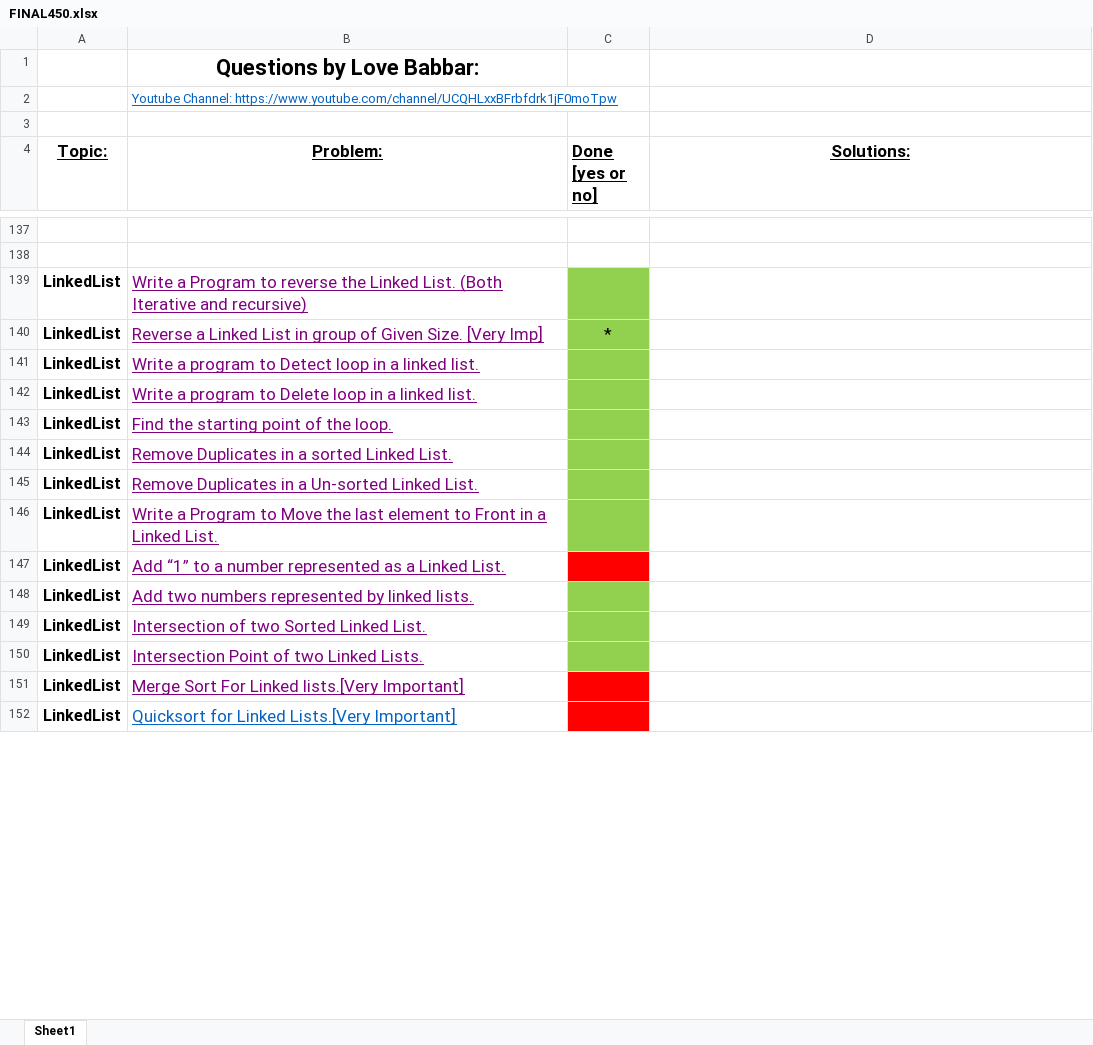
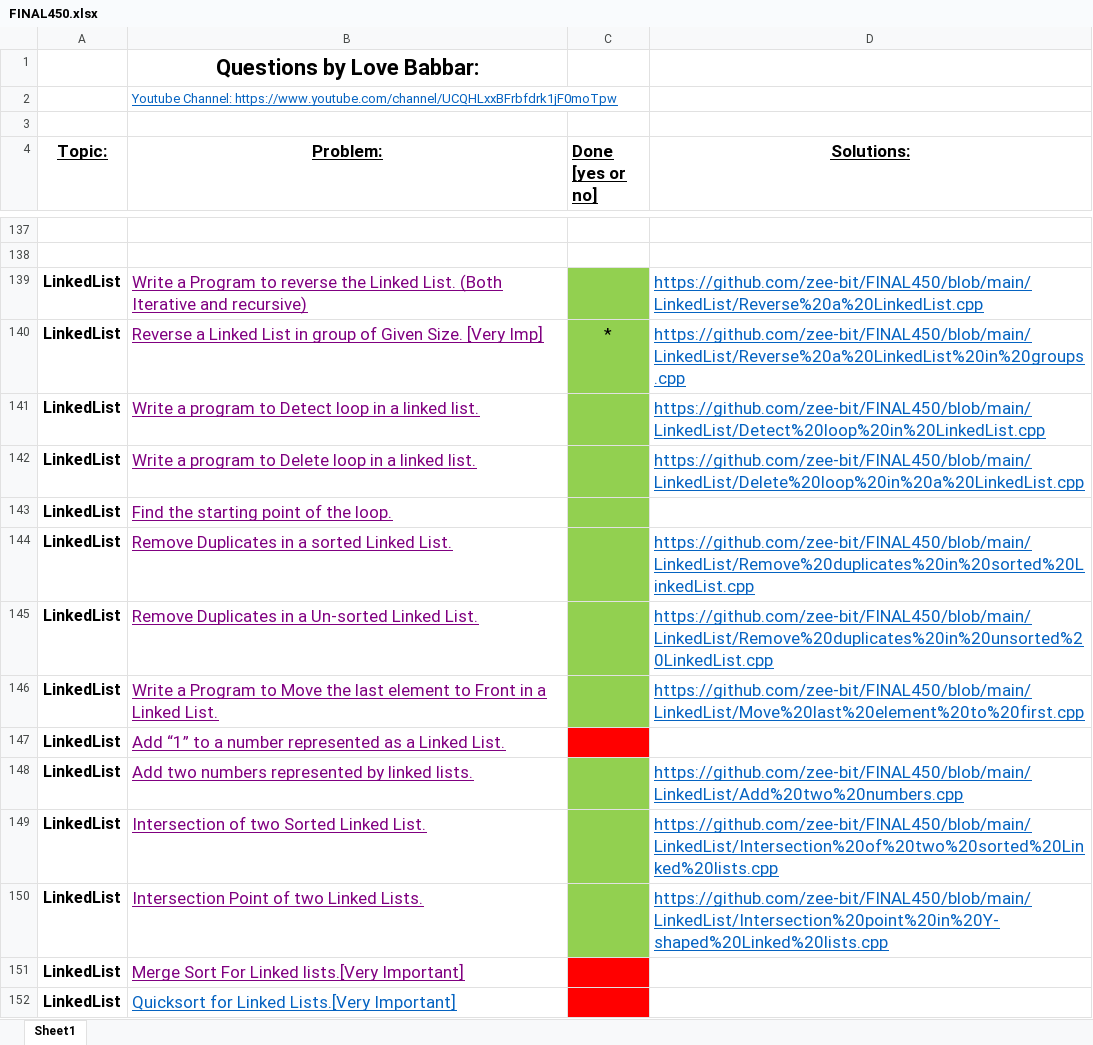
Before and after one commit to zee-bit/FINAL450, an Excel workbook: FINAL450.xlsx, sheet Sheet1, drawn as a sheet; only a part is shown, gaps mark what is left out; values as stored, in another font and other column widths than the file's, no borders; the diff covers the shown part only; the diff names each change by its address in the sheet, - before the commit and + after, or states it on an @@ line.

```diff
--- a/FINAL450.xlsx (sheet Sheet1)
+++ b/FINAL450.xlsx (sheet Sheet1)
-D139 (Solutions:): (empty)
+D139 (Solutions:): https://github.com/zee-bit/FINAL450/blob/main/LinkedList/Reverse%20a%20LinkedList.cpp
-D140 (Solutions:): (empty)
+D140 (Solutions:): https://github.com/zee-bit/FINAL450/blob/main/LinkedList/Reverse%20a%20LinkedList%20in%20groups.cpp
-D141 (Solutions:): (empty)
+D141 (Solutions:): https://github.com/zee-bit/FINAL450/blob/main/LinkedList/Detect%20loop%20in%20LinkedList.cpp
-D142 (Solutions:): (empty)
+D142 (Solutions:): https://github.com/zee-bit/FINAL450/blob/main/LinkedList/Delete%20loop%20in%20a%20LinkedList.cpp
-D144 (Solutions:): (empty)
+D144 (Solutions:): https://github.com/zee-bit/FINAL450/blob/main/LinkedList/Remove%20duplicates%20in%20sorted%20LinkedList.cpp
-D145 (Solutions:): (empty)
+D145 (Solutions:): https://github.com/zee-bit/FINAL450/blob/main/LinkedList/Remove%20duplicates%20in%20unsorted%20LinkedList.cpp
-D146 (Solutions:): (empty)
+D146 (Solutions:): https://github.com/zee-bit/FINAL450/blob/main/LinkedList/Move%20last%20element%20to%20first.cpp
-D148 (Solutions:): (empty)
+D148 (Solutions:): https://github.com/zee-bit/FINAL450/blob/main/LinkedList/Add%20two%20numbers.cpp
-D149 (Solutions:): (empty)
+D149 (Solutions:): https://github.com/zee-bit/FINAL450/blob/main/LinkedList/Intersection%20of%20two%20sorted%20Linked%20lists.cpp
-D150 (Solutions:): (empty)
+D150 (Solutions:): https://github.com/zee-bit/FINAL450/blob/main/LinkedList/Intersection%20point%20in%20Y-shaped%20Linked%20lists.cpp
```
Also changed, not shown: 37 edited cells and cell formats elsewhere in this sheet, 14 other files.
